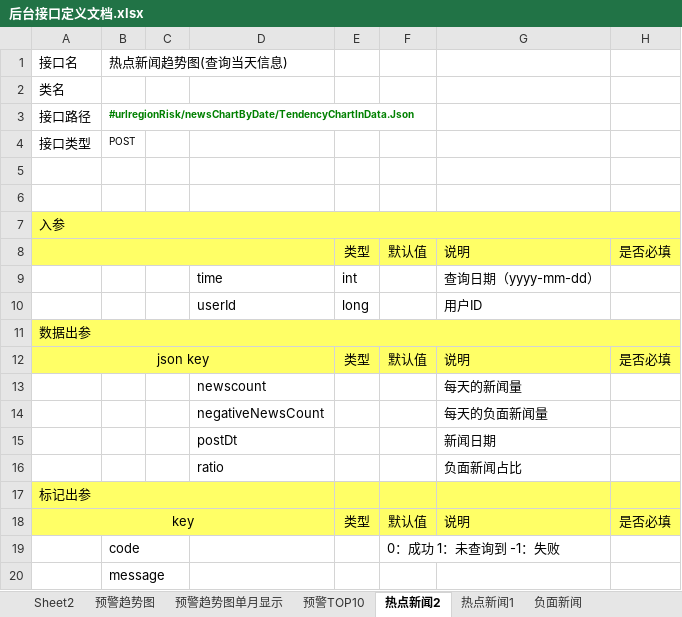
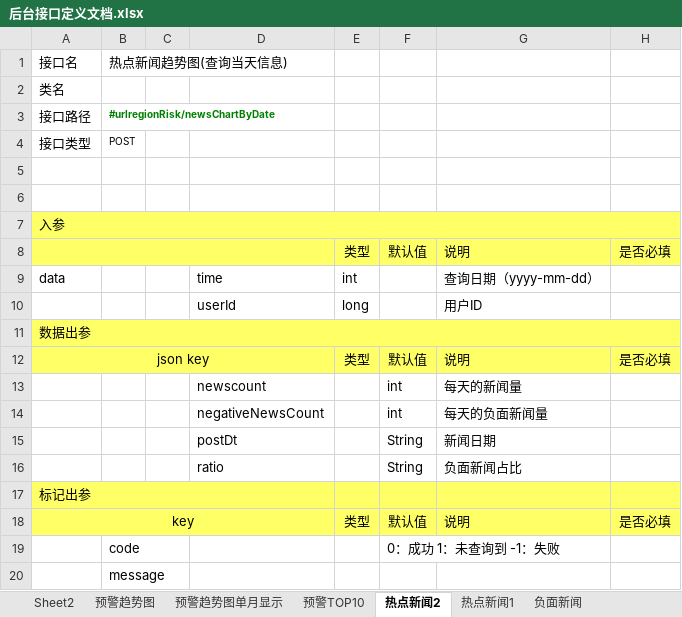
Before and after one commit to ListedFaceSys/lfs, an Excel workbook: docs/2程序设计/后台接口定义文档.xlsx, sheet 热点新闻2, drawn as a sheet; values as stored, in another font and other column widths than the file's, no borders; the diff names each change by its address in the sheet, - before the commit and + after, or states it on an @@ line.

```diff
--- a/docs/2程序设计/后台接口定义文档.xlsx (sheet 热点新闻2)
+++ b/docs/2程序设计/后台接口定义文档.xlsx (sheet 热点新闻2)
-B3: #urlregionRisk/newsChartByDate/TendencyChartInData.Json
+B3: #urlregionRisk/newsChartByDate
-A9: (empty)
+A9: data
-F13:F14: (empty)
+F13:F14: int
-F15:F16: (empty)
+F15:F16: String
```
Also changed, not shown: sheet 热点新闻1.
